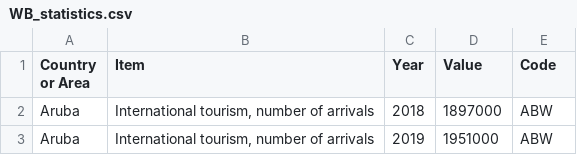
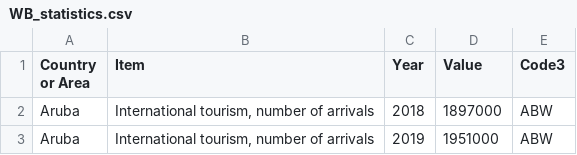
Before and after one commit to vuorenkoski/econRecovery, a CSV file: notebooks/WB_statistics.csv, drawn as a sheet; only a part is shown.

```diff
--- a/notebooks/WB_statistics.csv
+++ b/notebooks/WB_statistics.csv
@@ -1,2 +1,2 @@
-Country or Area,Item,Year,Value,Code
+Country or Area,Item,Year,Value,Code3
 Aruba,"International tourism, number of arrivals",2018,1897000,ABW
```
Also changed, not shown: notebooks/Covid_statistics.csv, notebooks/IMF_statistics.csv, 14 other files.
